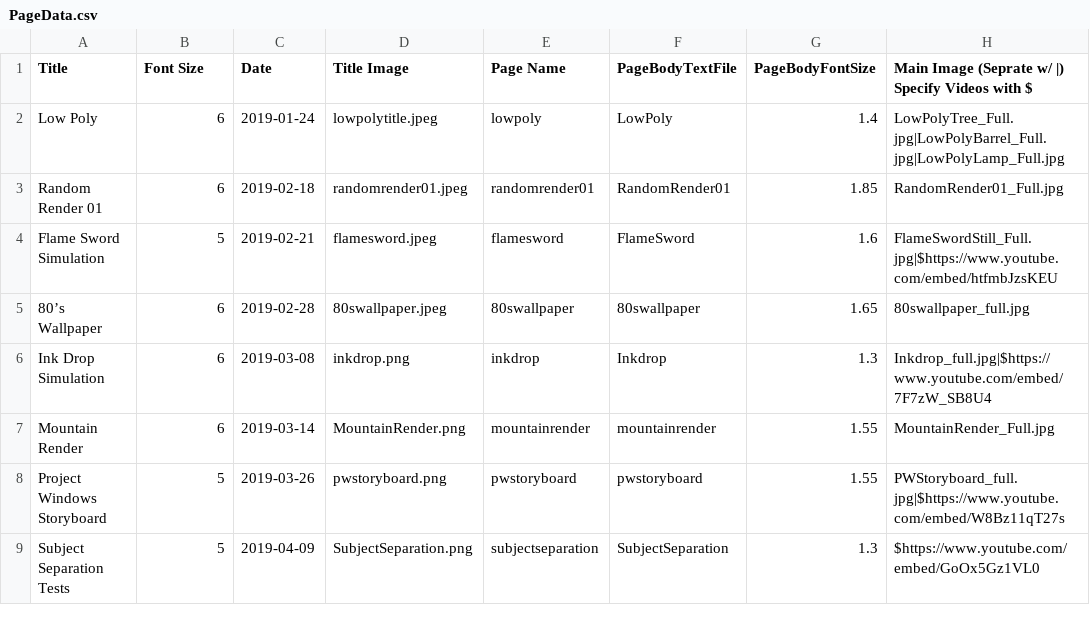
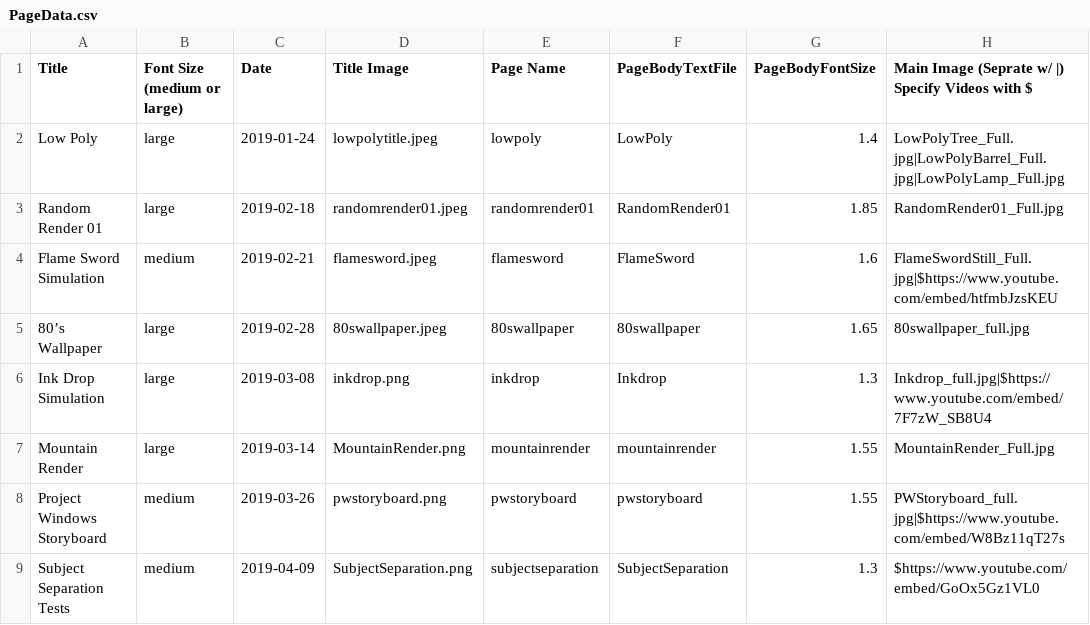
Before and after one commit to GoldTwo/TylerRajotte.github.io, a CSV file: PageData.csv, drawn as a sheet.

```diff
--- a/PageData.csv
+++ b/PageData.csv
@@ -1,9 +1,9 @@
-Title,Font Size,Date,Title Image,Page Name,PageBodyTextFile,PageBodyFontSize,Main Image (Seprate w/ |) Specify Videos with $
-Low Poly,6,2019-01-24,lowpolytitle.jpeg,lowpoly,LowPoly,1.4,LowPolyTree_Full.jpg|LowPolyBarrel_Full.jpg|LowPolyLamp_Full.jpg
-Random Render 01,6,2019-02-18,randomrender01.jpeg,randomrender01,RandomRender01,1.85,RandomRender01_Full.jpg
-Flame Sword Simulation,5,2019-02-21,flamesword.jpeg,flamesword,FlameSword,1.6,FlameSwordStill_Full.jpg|$https://www.youtube.com/embed/htfmbJzsKEU
-80’s Wallpaper,6,2019-02-28,80swallpaper.jpeg,80swallpaper,80swallpaper,1.65,80swallpaper_full.jpg
-Ink Drop Simulation,6,2019-03-08,inkdrop.png,inkdrop,Inkdrop,1.3,Inkdrop_full.jpg|$https://www.youtube.com/embed/7F7zW_SB8U4
-Mountain Render,6,2019-03-14,MountainRender.png,mountainrender,mountainrender,1.55,MountainRender_Full.jpg
-Project Windows Storyboard,5,2019-03-26,pwstoryboard.png,pwstoryboard,pwstoryboard,1.55,PWStoryboard_full.jpg|$https://www.youtube.com/embed/W8Bz11qT27s
-Subject Separation Tests,5,2019-04-09,SubjectSeparation.png,subjectseparation,SubjectSeparation,1.3,$https://www.youtube.com/embed/GoOx5Gz1VL0
+Title,Font Size (medium or large),Date,Title Image,Page Name,PageBodyTextFile,PageBodyFontSize,Main Image (Seprate w/ |) Specify Videos with $
+Low Poly,large,2019-01-24,lowpolytitle.jpeg,lowpoly,LowPoly,1.4,LowPolyTree_Full.jpg|LowPolyBarrel_Full.jpg|LowPolyLamp_Full.jpg
+Random Render 01,large,2019-02-18,randomrender01.jpeg,randomrender01,RandomRender01,1.85,RandomRender01_Full.jpg
+Flame Sword Simulation,medium,2019-02-21,flamesword.jpeg,flamesword,FlameSword,1.6,FlameSwordStill_Full.jpg|$https://www.youtube.com/embed/htfmbJzsKEU
+80’s Wallpaper,large,2019-02-28,80swallpaper.jpeg,80swallpaper,80swallpaper,1.65,80swallpaper_full.jpg
+Ink Drop Simulation,large,2019-03-08,inkdrop.png,inkdrop,Inkdrop,1.3,Inkdrop_full.jpg|$https://www.youtube.com/embed/7F7zW_SB8U4
+Mountain Render,large,2019-03-14,MountainRender.png,mountainrender,mountainrender,1.55,MountainRender_Full.jpg
+Project Windows Storyboard,medium,2019-03-26,pwstoryboard.png,pwstoryboard,pwstoryboard,1.55,PWStoryboard_full.jpg|$https://www.youtube.com/embed/W8Bz11qT27s
+Subject Separation Tests,medium,2019-04-09,SubjectSeparation.png,subjectseparation,SubjectSeparation,1.3,$https://www.youtube.com/embed/GoOx5Gz1VL0
```
Also changed, not shown: 5 other files.
